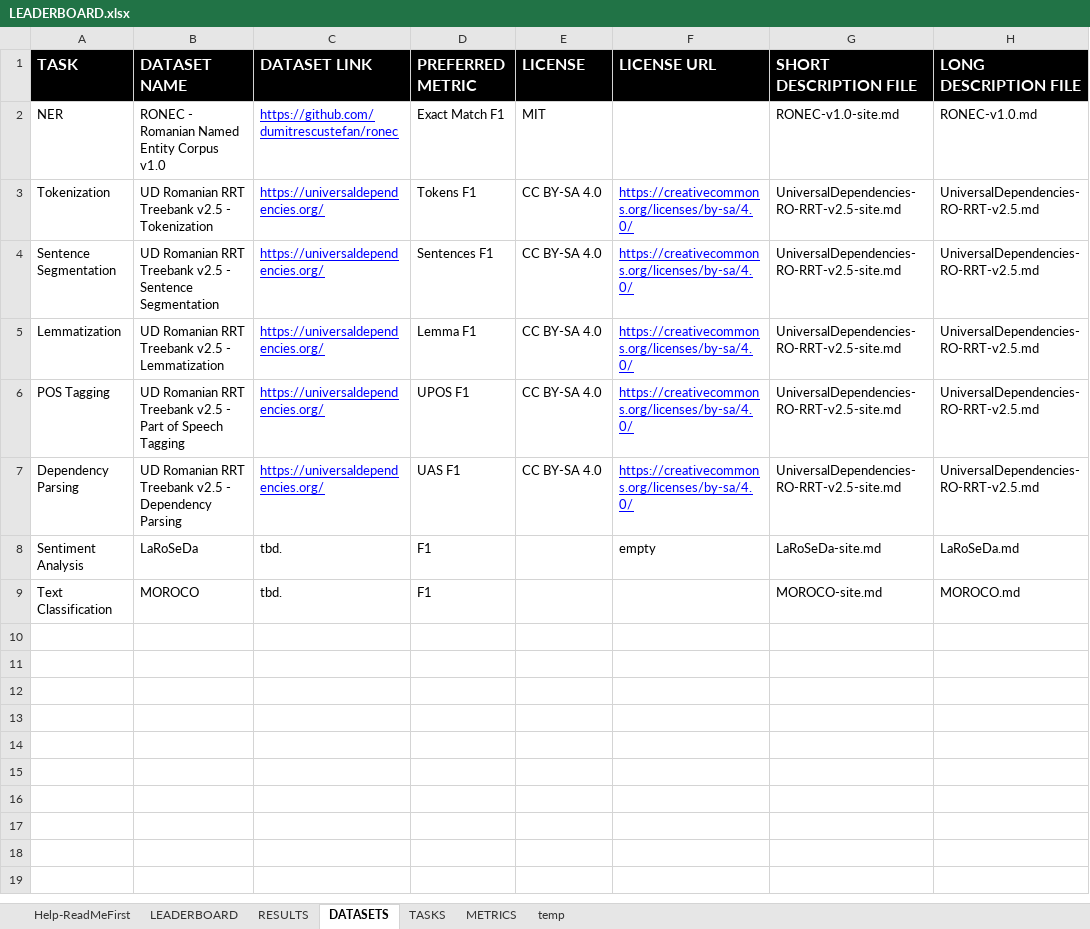
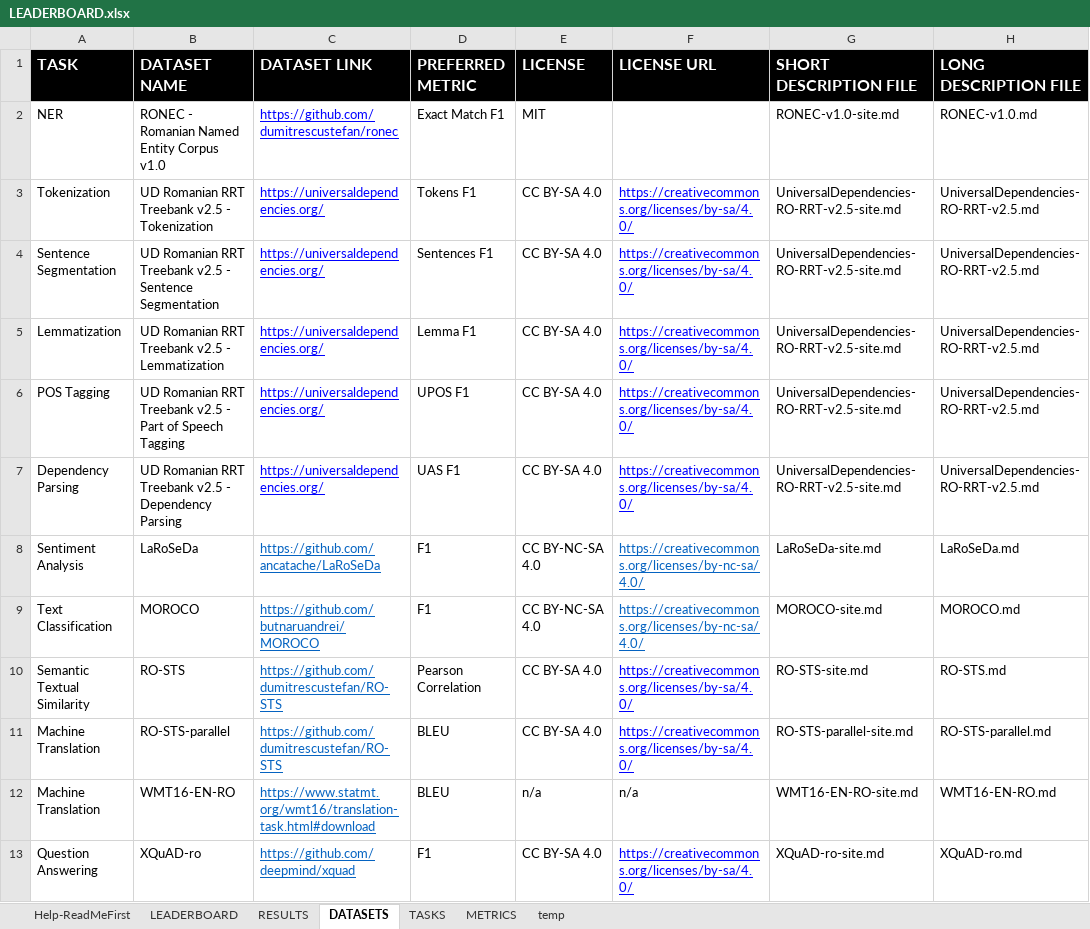
Before and after one commit to LiroBenchmark/LiroBenchmark.github.io, an Excel workbook: src/data/LEADERBOARD.xlsx, sheet DATASETS, drawn as a sheet; values as stored, in another font and other column widths than the file's, no borders; the diff names each change by its address in the sheet, - before the commit and + after, or states it on an @@ line.

```diff
--- a/src/data/LEADERBOARD.xlsx (sheet DATASETS)
+++ b/src/data/LEADERBOARD.xlsx (sheet DATASETS)
-C8 (DATASET LINK): tbd.
+C8 (DATASET LINK): https://github.com/ancatache/LaRoSeDa
@@ C8:C9 underline: off → on, text colour: black → #0563C1 @@
-E8:E9 (LICENSE): (empty)
+E8:E9 (LICENSE): CC BY-NC-SA 4.0
-F8 (LICENSE URL): empty
+F8 (LICENSE URL): https://creativecommons.org/licenses/by-nc-sa/4.0/
@@ F8 underline: off → on, text colour: black → #0563C1 @@
-C9 (DATASET LINK): tbd.
+C9 (DATASET LINK): https://github.com/butnaruandrei/MOROCO
-F9 (LICENSE URL): (empty)
+F9 (LICENSE URL): https://creativecommons.org/licenses/by-nc-sa/4.0/
+row 10: Semantic Textual Similarity | RO-STS | https://github.com/dumitrescustefan/RO-STS | Pearson Correlation | CC BY-SA 4.0 | https://creativecommons.org/licenses/by-sa/4.0/ | RO-STS-site.md | RO-STS.md
+row 11: Machine Translation | RO-STS-parallel | https://github.com/dumitrescustefan/RO-STS | BLEU | CC BY-SA 4.0 | https://creativecommons.org/licenses/by-sa/4.0/ | RO-STS-parallel-site.md | RO-STS-parallel.md
+row 12: Machine Translation | WMT16-EN-RO | https://www.statmt.org/wmt16/translation-task.html#download | BLEU | n/a | n/a | WMT16-EN-RO-site.md | WMT16-EN-RO.md
+row 13: Question Answering | XQuAD-ro | https://github.com/deepmind/xquad | F1 | CC BY-SA 4.0 | https://creativecommons.org/licenses/by-sa/4.0/ | XQuAD-ro-site.md | XQuAD-ro.md
```
Also changed, not shown: sheet LEADERBOARD, sheet RESULTS, sheet METRICS, sheet TASKS, 1 other file.
